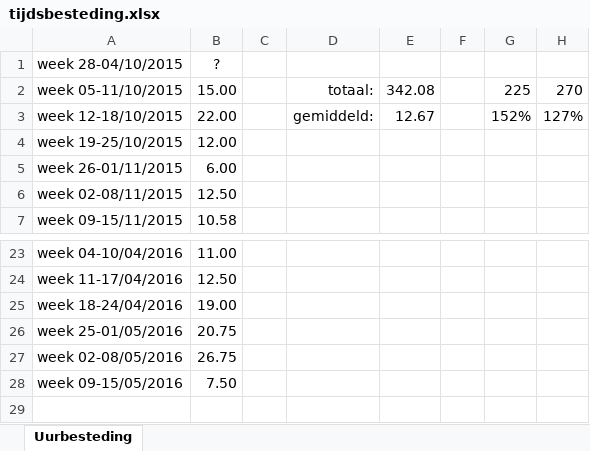
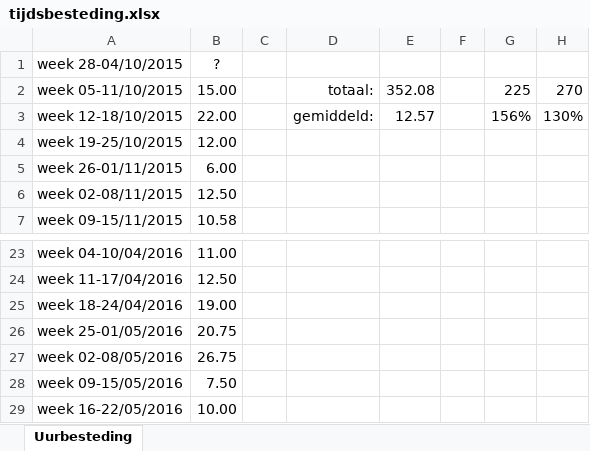
Before and after one commit to mdekempeneer/Research-Optimal-Size-Sorting-Networks, an Excel workbook: tijdsbesteding.xlsx, sheet Uurbesteding, drawn as a sheet; only a part is shown, gaps mark what is left out; values as stored, in another font and other column widths than the file's, no borders; the diff names each change by its address in the sheet, - before the commit and + after, or states it on an @@ line.

Commit message:
update the tijdsbesteding file.

```diff
--- a/tijdsbesteding.xlsx (sheet Uurbesteding)
+++ b/tijdsbesteding.xlsx (sheet Uurbesteding)
-E2: 342.08
+E2: 352.08
-E3: 12.67
+E3: 12.57
-G3: 152%
+G3: 156%
-H3: 127%
+H3: 130%
+row 29: week 16-22/05/2016 | 10.00
```
